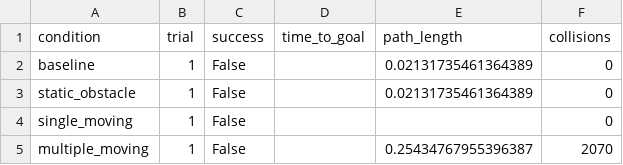
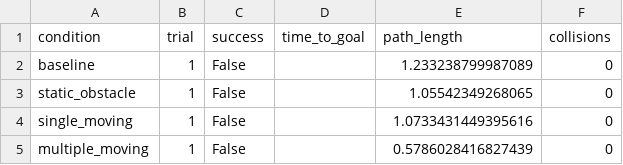
Before and after one commit to Asif-Ucchwas/percept-nav, a CSV file: percept_nav/benchmark_results.csv, drawn as a sheet.

Commit message:
Task 14: document decision to stop automated trial harness after 5 real bugs found/fixed; pivot Stage 4 to manually-verified evidence from Tasks 11-12

```diff
--- a/percept_nav/benchmark_results.csv
+++ b/percept_nav/benchmark_results.csv
@@ -1,5 +1,5 @@
 condition,trial,success,time_to_goal,path_length,collisions
-baseline,1,False,,0.02131735461364389,0
-static_obstacle,1,False,,0.02131735461364389,0
-single_moving,1,False,,,0
-multiple_moving,1,False,,0.25434767955396387,2070
+baseline,1,False,,1.233238799987089,0
+static_obstacle,1,False,,1.05542349268065,0
+single_moving,1,False,,1.0733431449395616,0
+multiple_moving,1,False,,0.5786028416827439,0
```
Also changed, not shown: 3 other files.
